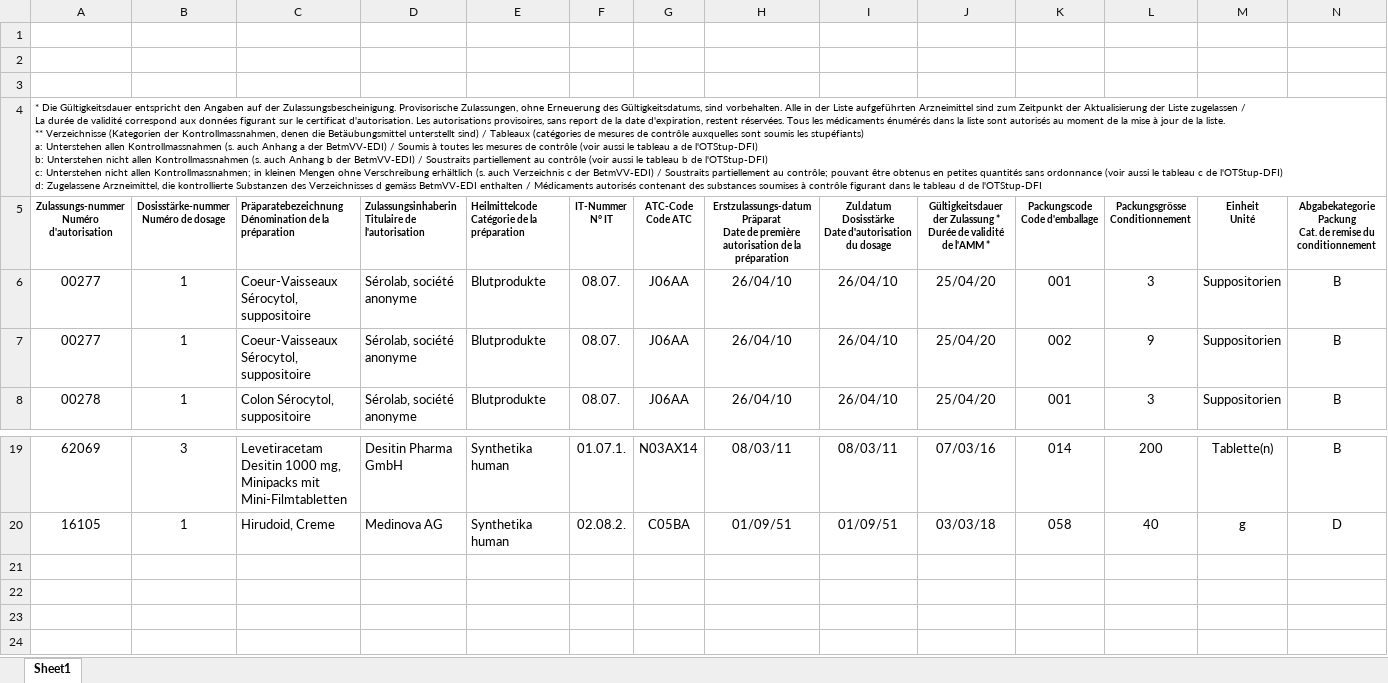
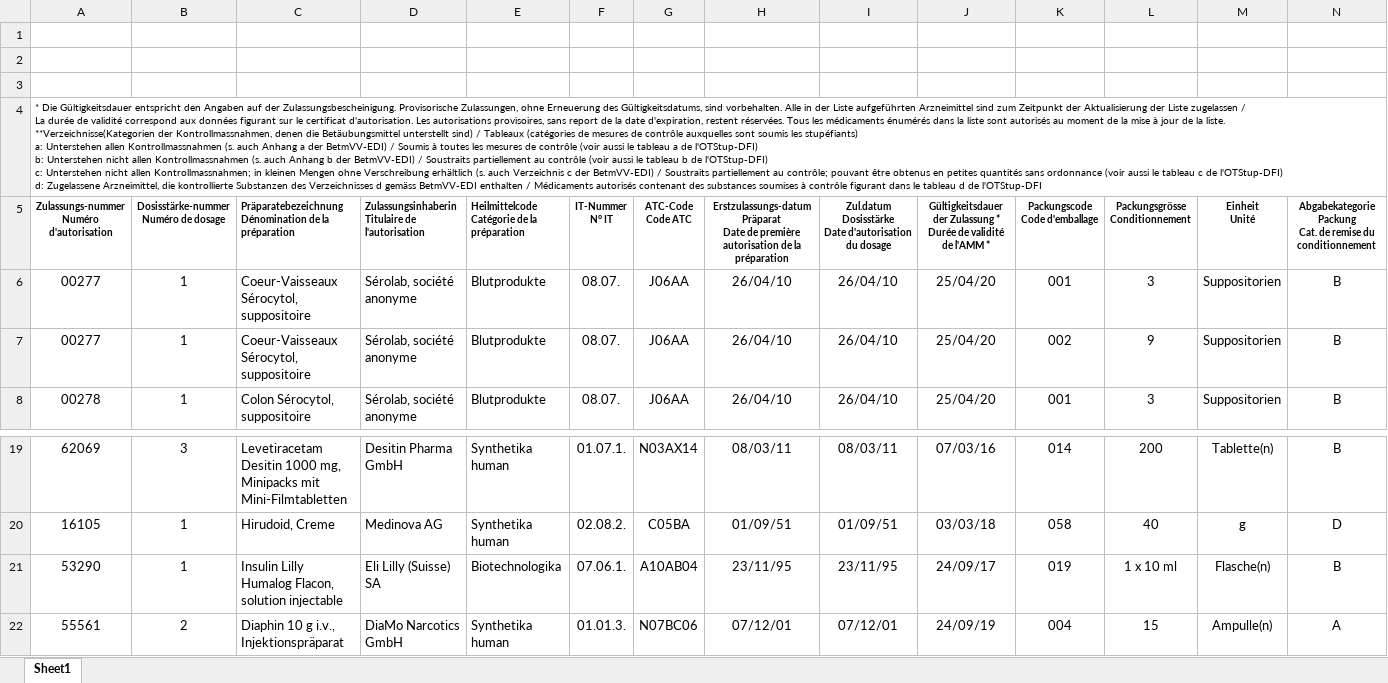
Before and after one commit to zdavatz/oddb2xml, an Excel workbook: spec/data/swissmedic_package.xlsx, sheet Sheet1, drawn as a sheet; only a part is shown, gaps mark what is left out; values as stored, in another font and other column widths than the file's, no borders; charts and pictures not drawn; rows hold the shown columns only; ↵ is a line break in a cell; the diff names each change by its address in the sheet, - before the commit and + after, or states it on an @@ line.

Commit message:
Remove BM_update from ywesee. Use drug information from Packungen.xlsx

```diff
--- a/spec/data/swissmedic_package.xlsx (sheet Sheet1)
+++ b/spec/data/swissmedic_package.xlsx (sheet Sheet1)
-A4: …la liste. ↵ ** Verzeichnisse (Kategorien der Kontrollmassnahmen,…
+A4: …la liste. ↵ **Verzeichnisse(Kategorien der Kontrollmassnahmen,…
+row 21: 53290 | 1 | Insulin Lilly Humalog Flacon, solution injectable | Eli Lilly (Suisse) SA | Biotechnologika | 07.06.1. | A10AB04 | 23/11/95 | 23/11/95 | 24/09/17 | 019 | 1 x 10 ml | Flasche(n) | B
+row 22: 55561 | 2 | Diaphin 10 g i.v., Injektionspräparat | DiaMo Narcotics GmbH | Synthetika human | 01.01.3. | N07BC06 | 07/12/01 | 07/12/01 | 24/09/19 | 004 | 15 | Ampulle(n) | A
```
Also changed, not shown: charts or pictures, 10 other files.
